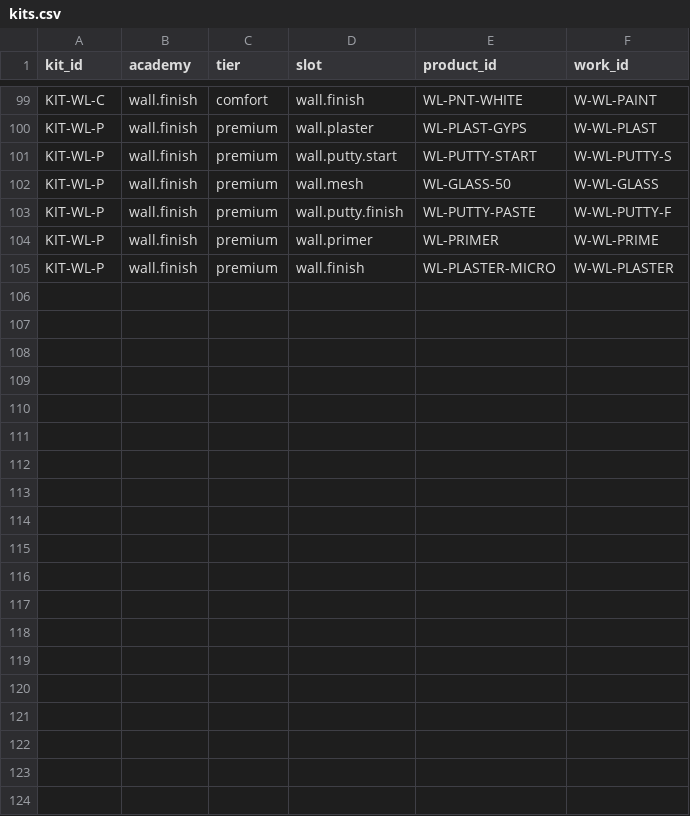
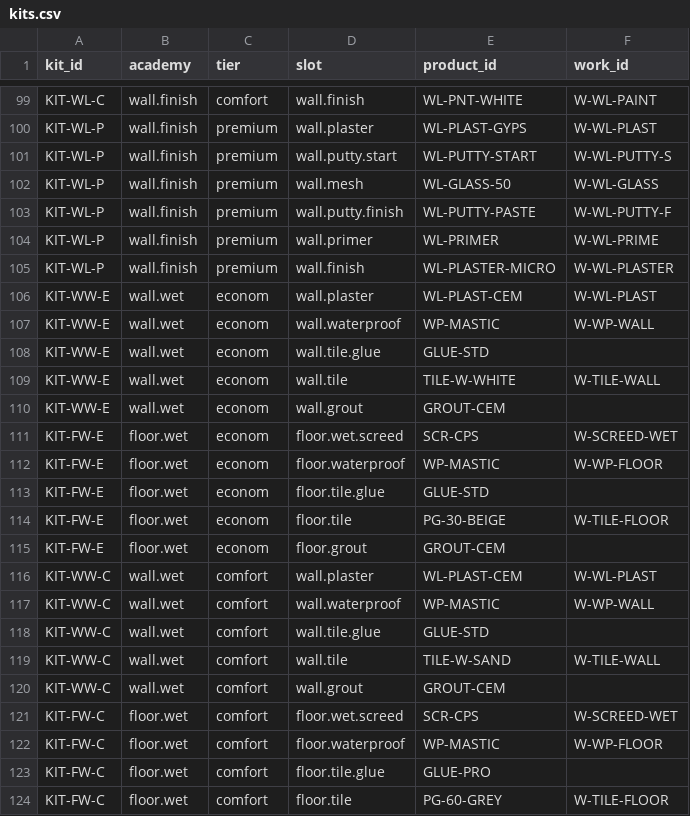
Before and after one commit to servisgorodmasterov-dot/climate-academy, a CSV file: data/catalog/kits.csv, drawn as a sheet; only a part is shown, gaps mark what is left out; the diff covers the shown part only.

```diff
--- a/data/catalog/kits.csv
+++ b/data/catalog/kits.csv
@@ -105 +105,20 @@ KIT-WL-P,wall.finish,premium,wall.primer,WL-PRIMER,W-WL-PRIME
 KIT-WL-P,wall.finish,premium,wall.finish,WL-PLASTER-MICRO,W-WL-PLASTER
+KIT-WW-E,wall.wet,econom,wall.plaster,WL-PLAST-CEM,W-WL-PLAST
+KIT-WW-E,wall.wet,econom,wall.waterproof,WP-MASTIC,W-WP-WALL
+KIT-WW-E,wall.wet,econom,wall.tile.glue,GLUE-STD,
+KIT-WW-E,wall.wet,econom,wall.tile,TILE-W-WHITE,W-TILE-WALL
+KIT-WW-E,wall.wet,econom,wall.grout,GROUT-CEM,
+KIT-FW-E,floor.wet,econom,floor.wet.screed,SCR-CPS,W-SCREED-WET
+KIT-FW-E,floor.wet,econom,floor.waterproof,WP-MASTIC,W-WP-FLOOR
+KIT-FW-E,floor.wet,econom,floor.tile.glue,GLUE-STD,
+KIT-FW-E,floor.wet,econom,floor.tile,PG-30-BEIGE,W-TILE-FLOOR
+KIT-FW-E,floor.wet,econom,floor.grout,GROUT-CEM,
+KIT-WW-C,wall.wet,comfort,wall.plaster,WL-PLAST-CEM,W-WL-PLAST
+KIT-WW-C,wall.wet,comfort,wall.waterproof,WP-MASTIC,W-WP-WALL
+KIT-WW-C,wall.wet,comfort,wall.tile.glue,GLUE-STD,
+KIT-WW-C,wall.wet,comfort,wall.tile,TILE-W-SAND,W-TILE-WALL
+KIT-WW-C,wall.wet,comfort,wall.grout,GROUT-CEM,
+KIT-FW-C,floor.wet,comfort,floor.wet.screed,SCR-CPS,W-SCREED-WET
+KIT-FW-C,floor.wet,comfort,floor.waterproof,WP-MASTIC,W-WP-FLOOR
+KIT-FW-C,floor.wet,comfort,floor.tile.glue,GLUE-PRO,
+KIT-FW-C,floor.wet,comfort,floor.tile,PG-60-GREY,W-TILE-FLOOR
```
Also changed, not shown: 11 added rows elsewhere in this file, data/catalog/consumables.csv, data/catalog/object_slots.csv, 13 other files.
